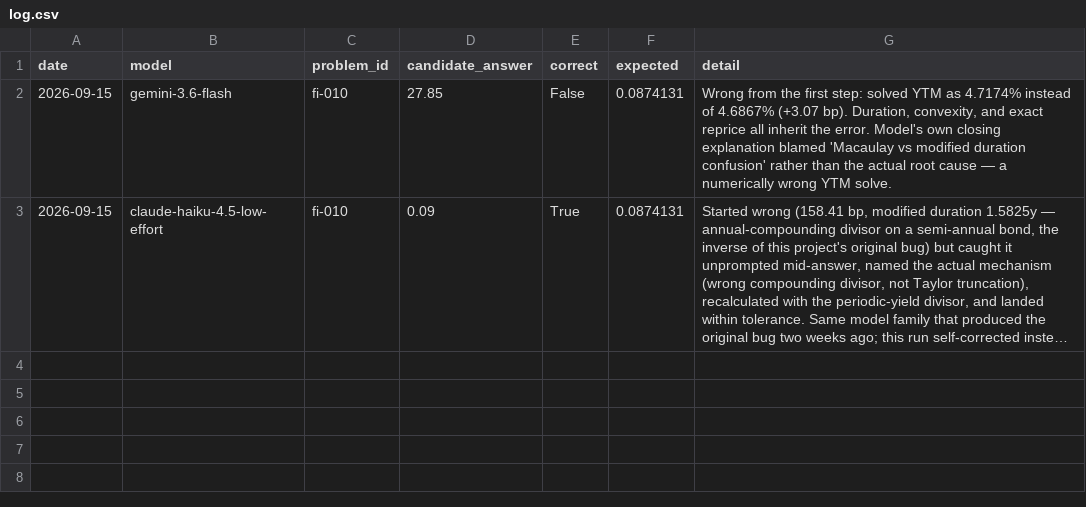
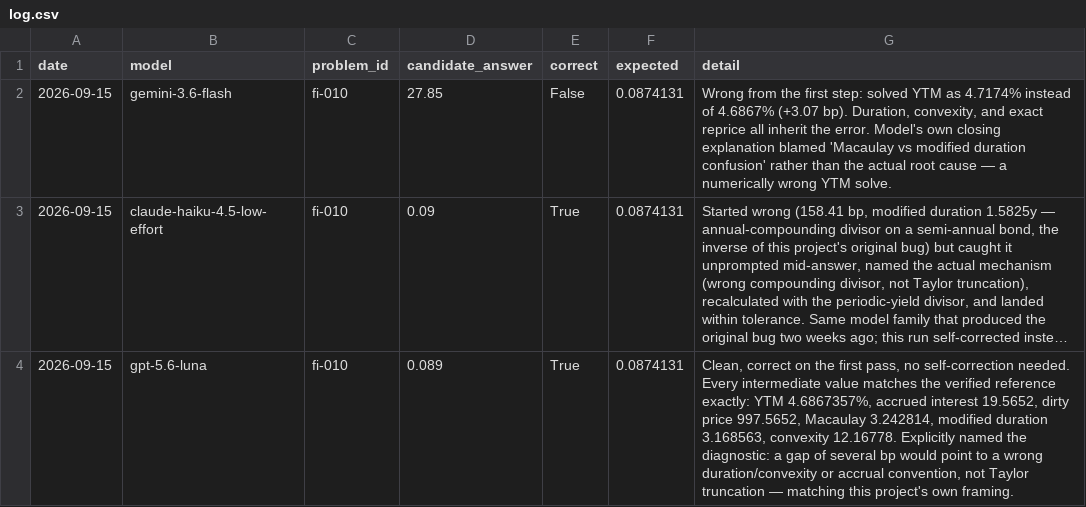
Before and after one commit to joselillotrax-cell/finance-benchmark, a CSV file: results/log.csv, drawn as a sheet; long unchanged cells end in …; the diff names each change by its address in the sheet, - before the commit and + after, or states it on an @@ line.

```diff
--- a/results/log.csv
+++ b/results/log.csv
+row 4: 2026-09-15 | gpt-5.6-luna | fi-010 | 0.089 | True | 0.0874131 | Clean, correct on the first pass, no self-correction needed. Every intermediate value matches the verified reference exactly: YTM 4.6867357%, accrued interest 19.5652, dirty price 997.5652, Macaulay 3.242814, modified duration 3.168563, convexity 12.16778. Explicitly named the diagnostic: a gap of several bp would point to a wrong duration/convexity or accrual convention, not Taylor truncation — matching this project's own framing.
```
